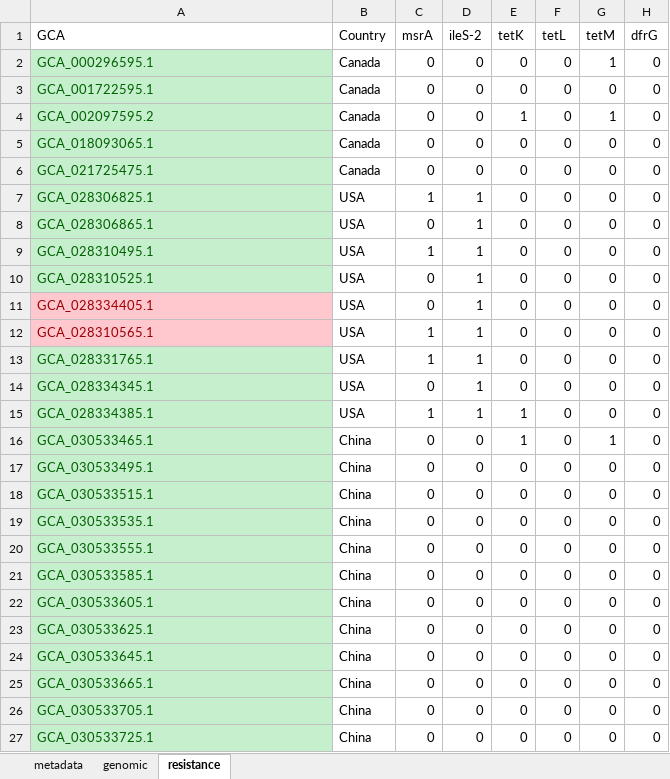
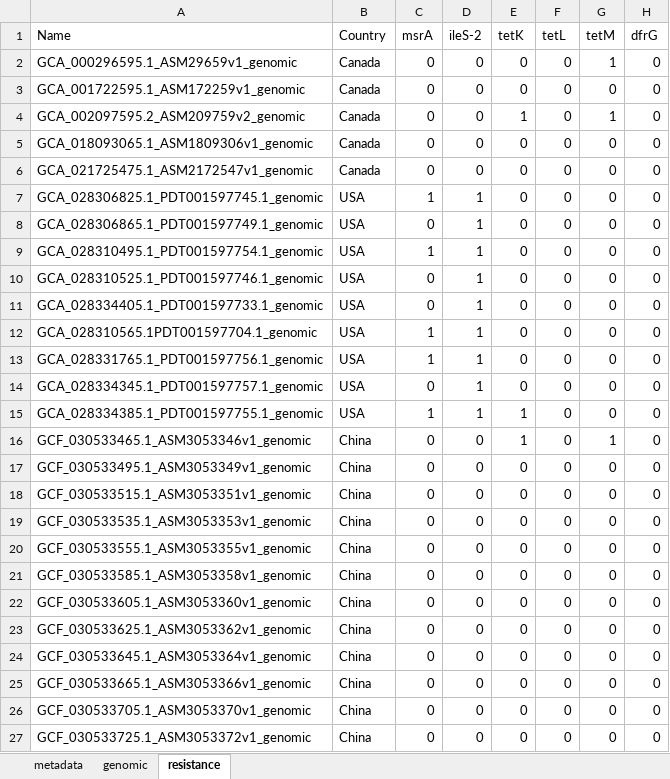
Before and after one commit to alignmark/treedata-book, an Excel workbook: vanessa_ccir_3.xlsx, sheet resistance, drawn as a sheet; only a part is shown; values as stored, in another font and other column widths than the file's, no borders; the diff covers the shown part only; the diff names each change by its address in the sheet, - before the commit and + after, or states it on an @@ line.

Commit message:
updated GCA to Name

```diff
--- a/vanessa_ccir_3.xlsx (sheet resistance)
+++ b/vanessa_ccir_3.xlsx (sheet resistance)
-A1: GCA
+A1: Name
-A2 (Name): GCA_000296595.1
+A2 (Name): GCA_000296595.1_ASM29659v1_genomic
@@ A2:A10 fill: #C6EFCE → none, text colour: #006100 → black @@
-A3 (Name): GCA_001722595.1
+A3 (Name): GCA_001722595.1_ASM172259v1_genomic
-A4 (Name): GCA_002097595.2
+A4 (Name): GCA_002097595.2_ASM209759v2_genomic
-A5 (Name): GCA_018093065.1
+A5 (Name): GCA_018093065.1_ASM1809306v1_genomic
-A6 (Name): GCA_021725475.1
+A6 (Name): GCA_021725475.1_ASM2172547v1_genomic
-A7 (Name): GCA_028306825.1
+A7 (Name): GCA_028306825.1_PDT001597745.1_genomic
-A8 (Name): GCA_028306865.1
+A8 (Name): GCA_028306865.1_PDT001597749.1_genomic
-A9 (Name): GCA_028310495.1
+A9 (Name): GCA_028310495.1_PDT001597754.1_genomic
-A10 (Name): GCA_028310525.1
+A10 (Name): GCA_028310525.1_PDT001597746.1_genomic
-A11 (Name): GCA_028334405.1
+A11 (Name): GCA_028334405.1_PDT001597733.1_genomic
@@ A11:A12 fill: #FFC7CE → none, text colour: #9C0006 → black @@
-A12 (Name): GCA_028310565.1
+A12 (Name): GCA_028310565.1PDT001597704.1_genomic
-A13 (Name): GCA_028331765.1
+A13 (Name): GCA_028331765.1_PDT001597756.1_genomic
@@ A13:A27 fill: #C6EFCE → none, text colour: #006100 → black @@
-A14 (Name): GCA_028334345.1
+A14 (Name): GCA_028334345.1_PDT001597757.1_genomic
-A15 (Name): GCA_028334385.1
+A15 (Name): GCA_028334385.1_PDT001597755.1_genomic
-A16 (Name): GCA_030533465.1
+A16 (Name): GCF_030533465.1_ASM3053346v1_genomic
-A17 (Name): GCA_030533495.1
+A17 (Name): GCF_030533495.1_ASM3053349v1_genomic
-A18 (Name): GCA_030533515.1
+A18 (Name): GCF_030533515.1_ASM3053351v1_genomic
-A19 (Name): GCA_030533535.1
+A19 (Name): GCF_030533535.1_ASM3053353v1_genomic
-A20 (Name): GCA_030533555.1
+A20 (Name): GCF_030533555.1_ASM3053355v1_genomic
-A21 (Name): GCA_030533585.1
+A21 (Name): GCF_030533585.1_ASM3053358v1_genomic
-A22 (Name): GCA_030533605.1
+A22 (Name): GCF_030533605.1_ASM3053360v1_genomic
-A23 (Name): GCA_030533625.1
+A23 (Name): GCF_030533625.1_ASM3053362v1_genomic
-A24 (Name): GCA_030533645.1
+A24 (Name): GCF_030533645.1_ASM3053364v1_genomic
-A25 (Name): GCA_030533665.1
+A25 (Name): GCF_030533665.1_ASM3053366v1_genomic
-A26 (Name): GCA_030533705.1
+A26 (Name): GCF_030533705.1_ASM3053370v1_genomic
-A27 (Name): GCA_030533725.1
+A27 (Name): GCF_030533725.1_ASM3053372v1_genomic
```
Also changed, not shown: 26 edited cells and cell formats elsewhere in this sheet, sheet metadata, sheet genomic.
